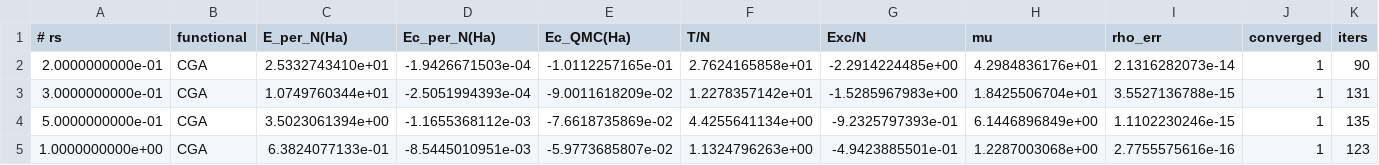
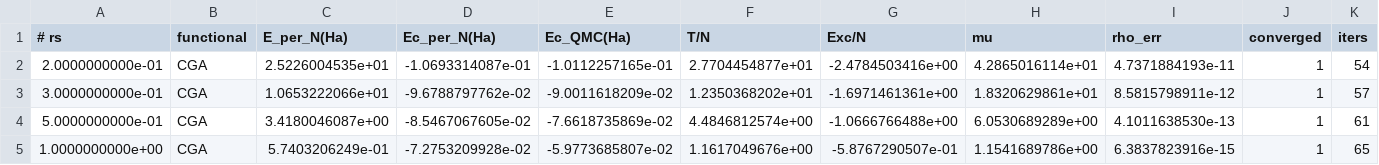
Before and after one commit to kluonju/RDMFT_HEG_Correlation, a TSV file: data/CGA.tsv, drawn as a sheet; only a part is shown; the diff covers the shown part only.

Commit message:
Enhance RDMFT framework with new functionals and updates
- Updated the Makefile to include the new CHF and BBC3 functionals in the FUNCS list, enhancing the range of available exchange-correlation functionals.
- Added new data files for CHF and BBC3, providing users with additional options for analysis.
- Modified the README to document the new functionals and their usage, improving user guidance.
- Updated plotting scripts to include CHF in visualizations, ensuring consistency across functionals.
- Enhanced the solver to accommodate the new functionals, maintaining the framework's flexibility and usability.

These changes significantly expand the functionality of the RDMFT framework, providing users with more options for exchange-correlation functionals and improving overall usability.

```diff
--- a/data/CGA.tsv
+++ b/data/CGA.tsv
@@ -1,5 +1,5 @@
 # rs	functional	E_per_N(Ha)	Ec_per_N(Ha)	Ec_QMC(Ha)	T/N	Exc/N	mu	rho_err	converged	iters
-2.0000000000e-01	CGA	2.5332743410e+01	-1.9426671503e-04	-1.0112257165e-01	2.7624165858e+01	-2.2914224485e+00	4.2984836176e+01	2.1316282073e-14	1	90
-3.0000000000e-01	CGA	1.0749760344e+01	-2.5051994393e-04	-9.0011618209e-02	1.2278357142e+01	-1.5285967983e+00	1.8425506704e+01	3.5527136788e-15	1	131
-5.0000000000e-01	CGA	3.5023061394e+00	-1.1655368112e-03	-7.6618735869e-02	4.4255641134e+00	-9.2325797393e-01	6.1446896849e+00	1.1102230246e-15	1	135
-1.0000000000e+00	CGA	6.3824077133e-01	-8.5445010951e-03	-5.9773685807e-02	1.1324796263e+00	-4.9423885501e-01	1.2287003068e+00	2.7755575616e-16	1	123
+2.0000000000e-01	CGA	2.5226004535e+01	-1.0693314087e-01	-1.0112257165e-01	2.7704454877e+01	-2.4784503416e+00	4.2865016114e+01	4.7371884193e-11	1	54
+3.0000000000e-01	CGA	1.0653222066e+01	-9.6788797762e-02	-9.0011618209e-02	1.2350368202e+01	-1.6971461361e+00	1.8320629861e+01	8.5815798911e-12	1	57
+5.0000000000e-01	CGA	3.4180046087e+00	-8.5467067605e-02	-7.6618735869e-02	4.4846812574e+00	-1.0666766488e+00	6.0530689289e+00	4.1011638530e-13	1	61
+1.0000000000e+00	CGA	5.7403206249e-01	-7.2753209928e-02	-5.9773685807e-02	1.1617049676e+00	-5.8767290507e-01	1.1541689786e+00	6.3837823916e-15	1	65
```
Also changed, not shown: 49 edited cells elsewhere in this file, 13 other files.
